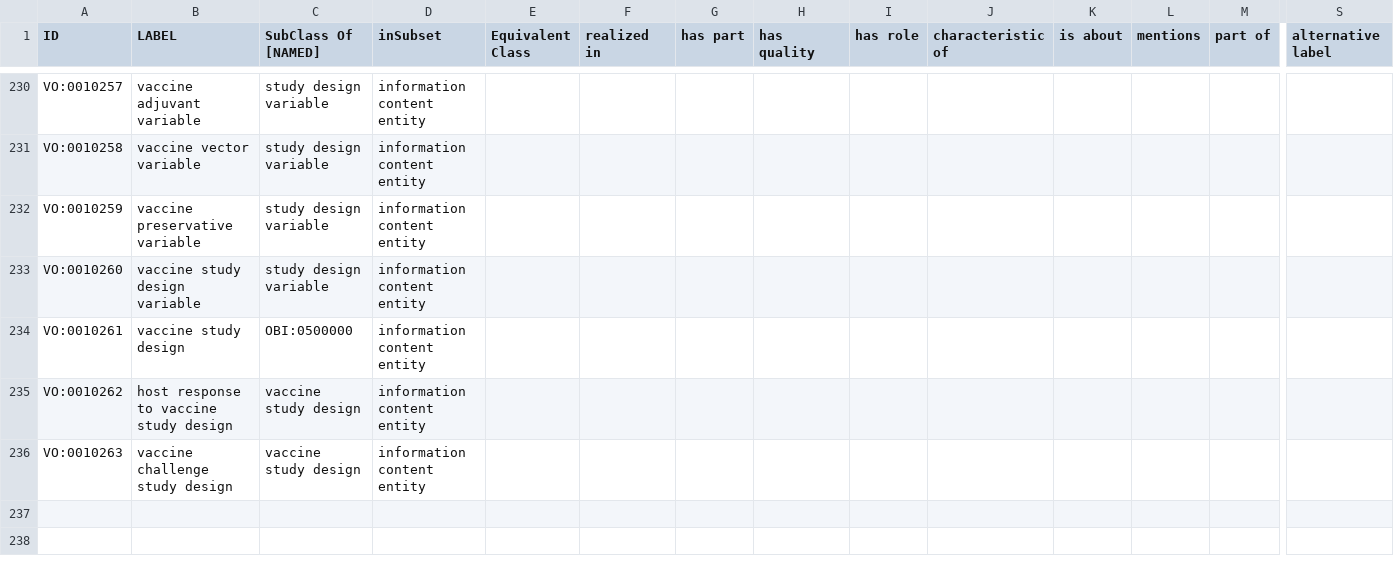
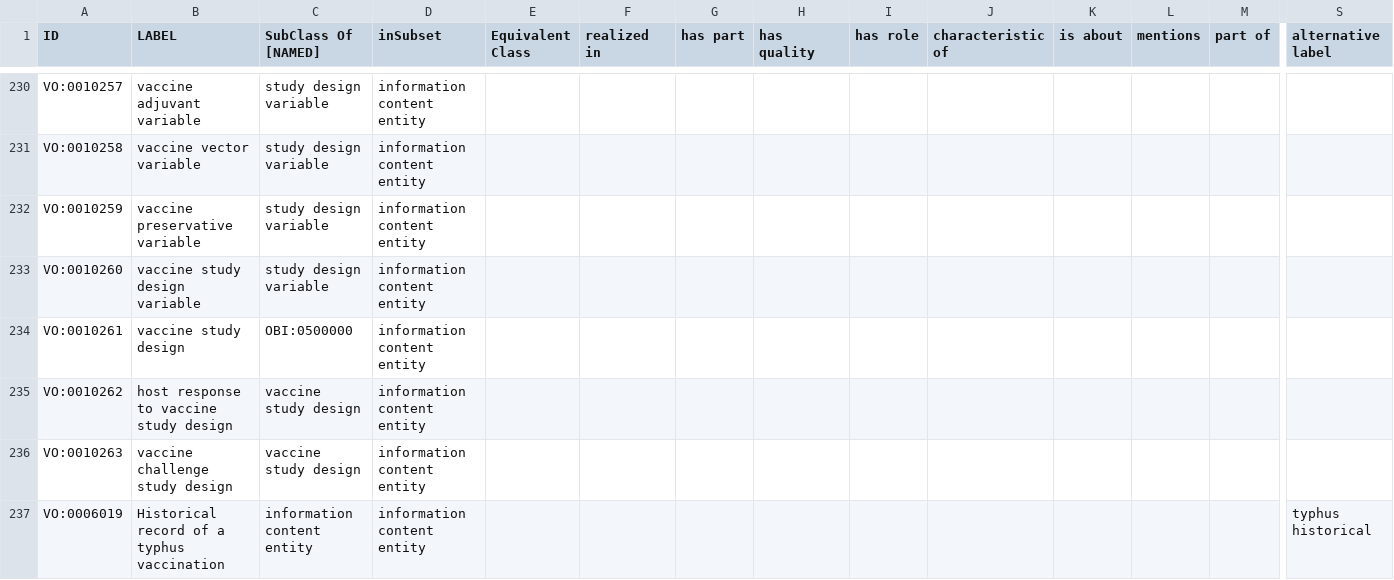
Before and after one commit to vaccineontology/VO, a CSV file: src/templates/other.csv, drawn as a sheet; only a part is shown, gaps mark what is left out; rows hold the shown columns only; the diff names each change by its address in the sheet, - before the commit and + after, or states it on an @@ line.

Commit message:
update parents of 3 CVX code related terms

```diff
--- a/src/templates/other.csv
+++ b/src/templates/other.csv
+row 237: VO:0006019 | Historical record of a typhus vaccination | information content entity | information content entity |  |  |  |  |  |  |  |  |  | typhus historical
```
Also changed, not shown: 3 other files.
